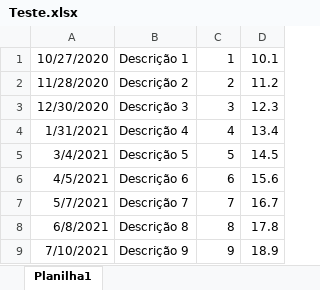
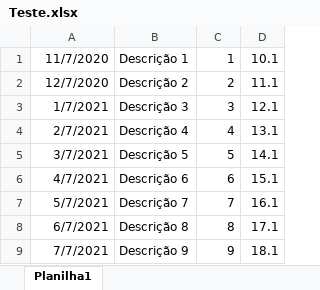
Before and after one commit to nilsondurval/teste-tecnico-capgemini, an Excel workbook: Teste.xlsx, sheet Planilha1, drawn as a sheet; values as stored, in another font and other column widths than the file's, no borders; the diff names each change by its address in the sheet, - before the commit and + after, or states it on an @@ line.

```diff
--- a/Teste.xlsx (sheet Planilha1)
+++ b/Teste.xlsx (sheet Planilha1)
-A1: 10/27/2020
+A1: 11/7/2020
-A2: 11/28/2020
+A2: 12/7/2020
-D2: 11.2
+D2: 11.1
-A3: 12/30/2020
+A3: 1/7/2021
-D3: 12.3
+D3: 12.1
-A4: 1/31/2021
+A4: 2/7/2021
-D4: 13.4
+D4: 13.1
-A5: 3/4/2021
+A5: 3/7/2021
-D5: 14.5
+D5: 14.1
-A6: 4/5/2021
+A6: 4/7/2021
-D6: 15.6
+D6: 15.1
-D7: 16.7
+D7: 16.1
-A8: 6/8/2021
+A8: 6/7/2021
-D8: 17.8
+D8: 17.1
-A9: 7/10/2021
+A9: 7/7/2021
-D9: 18.9
+D9: 18.1
```
Also changed, not shown: 44 other files.
